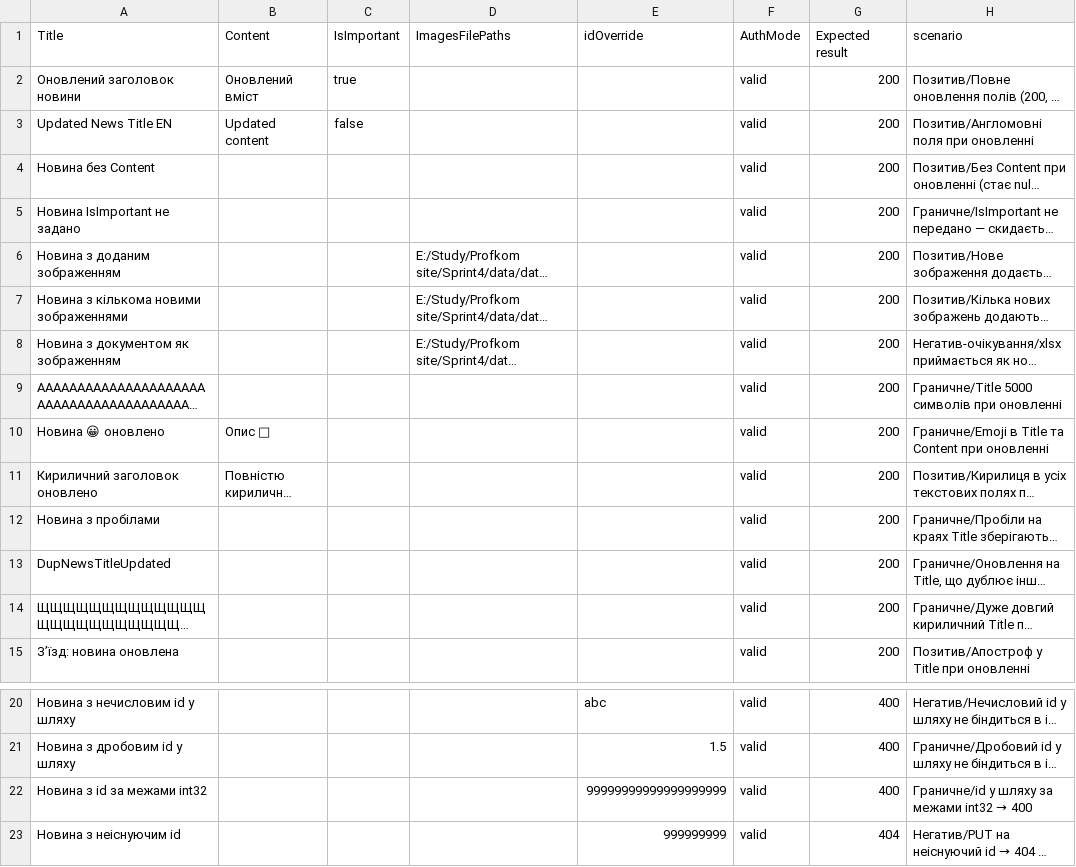
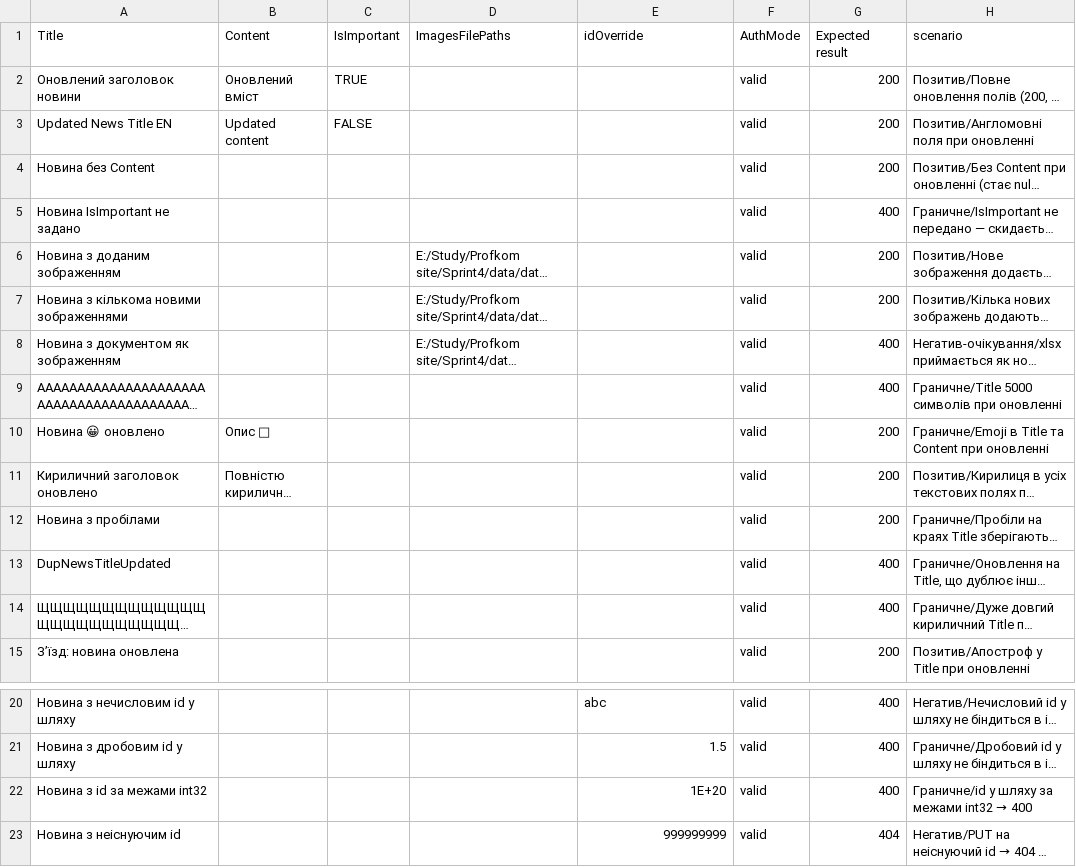
Before and after one commit to SChortisch/profkomlviv, a CSV file: DDT News/ddt_update_news.csv, drawn as a sheet; only a part is shown, gaps mark what is left out; long unchanged cells end in …; the diff names each change by its address in the sheet, - before the commit and + after, or states it on an @@ line.

```diff
--- a/DDT News/ddt_update_news.csv
+++ b/DDT News/ddt_update_news.csv
-C2 (IsImportant): true
+C2 (IsImportant): TRUE
-C3 (IsImportant): false
+C3 (IsImportant): FALSE
-G5 (Expected result): 200
+G5 (Expected result): 400
-G8:G9 (Expected result): 200
+G8:G9 (Expected result): 400
-G13:G14 (Expected result): 200
+G13:G14 (Expected result): 400
-E22 (idOverride): 99999999999999999999
+E22 (idOverride): 1E+20
```
Also changed, not shown: DDT Events/ddt_update_event.csv, DDT Faculty/ddt_update_faculty.csv, 39 other files.
